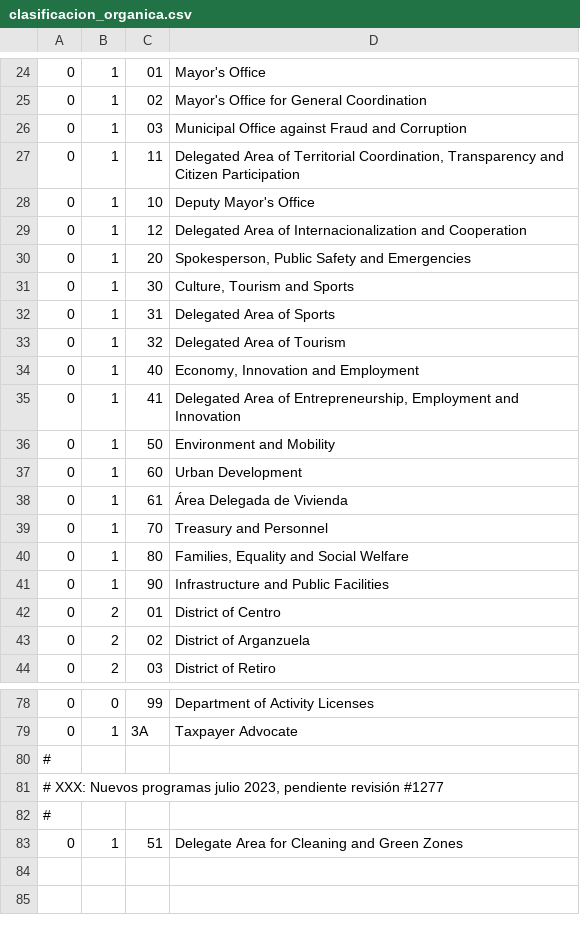
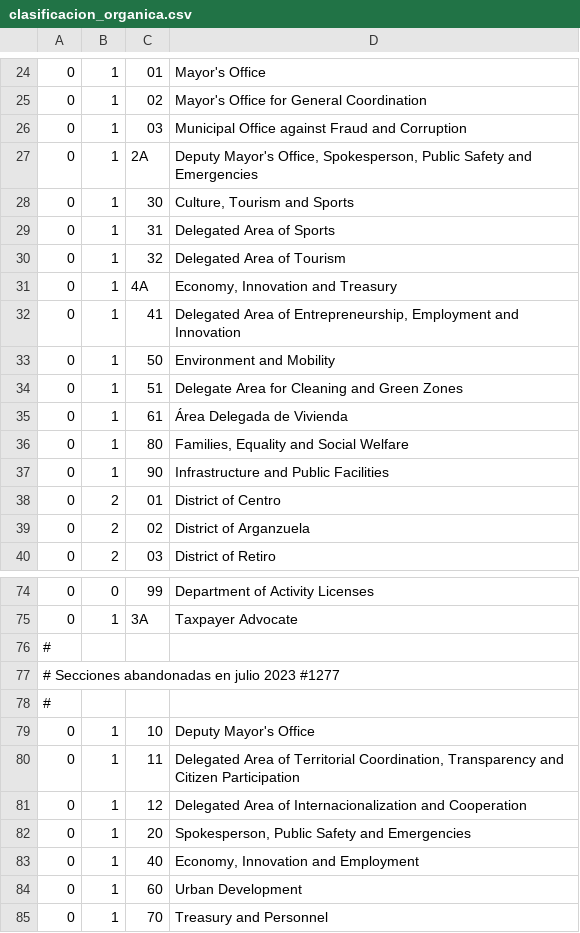
Before and after one commit to civio/presupuesto-madrid, a CSV file: data/en/clasificacion_organica.csv, drawn as a sheet; only a part is shown, gaps mark what is left out.

```diff
--- a/data/en/clasificacion_organica.csv
+++ b/data/en/clasificacion_organica.csv
@@ -26,6 +26,3 @@
 0;1;03;Municipal Office against Fraud and Corruption
-0;1;11;"Delegated Area of Territorial Coordination, Transparency and Citizen Participation"
-0;1;10;Deputy Mayor's Office
-0;1;12;Delegated Area of Internacionalization and Cooperation
-0;1;20;"Spokesperson, Public Safety and Emergencies"
+0;1;2A;"Deputy Mayor's Office, Spokesperson, Public Safety and Emergencies"
 0;1;30;"Culture, Tourism and Sports"
@@ -33,8 +30,7 @@
 0;1;32;Delegated Area of Tourism
-0;1;40;"Economy, Innovation and Employment"
+0;1;4A;"Economy, Innovation and Treasury"
 0;1;41;"Delegated Area of Entrepreneurship, Employment and Innovation"
 0;1;50;Environment and Mobility
-0;1;60;Urban Development
+0;1;51;Delegate Area for Cleaning and Green Zones
 0;1;61;Área Delegada de Vivienda
-0;1;70;Treasury and Personnel
 0;1;80;"Families, Equality and Social Welfare"
@@ -80,4 +76,10 @@
 #
-# XXX: Nuevos programas julio 2023, pendiente revisión #1277
+# Secciones abandonadas en julio 2023 #1277
 #
-0;1;51;Delegate Area for Cleaning and Green Zones
+0;1;10;Deputy Mayor's Office
+0;1;11;"Delegated Area of Territorial Coordination, Transparency and Citizen Participation"
+0;1;12;Delegated Area of Internacionalization and Cooperation
+0;1;20;"Spokesperson, Public Safety and Emergencies"
+0;1;40;"Economy, Innovation and Employment"
+0;1;60;Urban Development
+0;1;70;Treasury and Personnel
```
Also changed, not shown: data/es/clasificacion_organica.csv, 1 other file.
